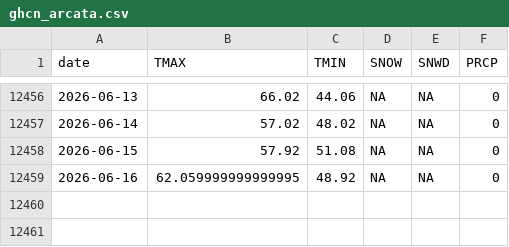
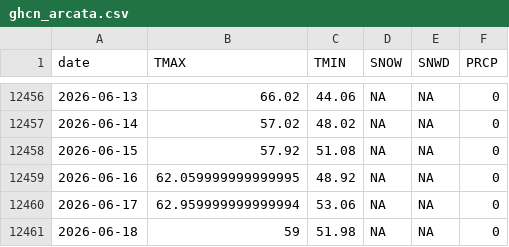
Before and after one commit to adamkc/adamkc.github.io, a CSV file: docs/arcata-weather/ghcn_arcata.csv, drawn as a sheet; only a part is shown, gaps mark what is left out; the diff names each change by its address in the sheet, - before the commit and + after, or states it on an @@ line.

```diff
--- a/docs/arcata-weather/ghcn_arcata.csv
+++ b/docs/arcata-weather/ghcn_arcata.csv
+row 12460: 2026-06-17 | 62.959999999999994 | 53.06 | NA | NA | 0
+row 12461: 2026-06-18 | 59 | 51.98 | NA | NA | 0
```
Also changed, not shown: 2 other files.
